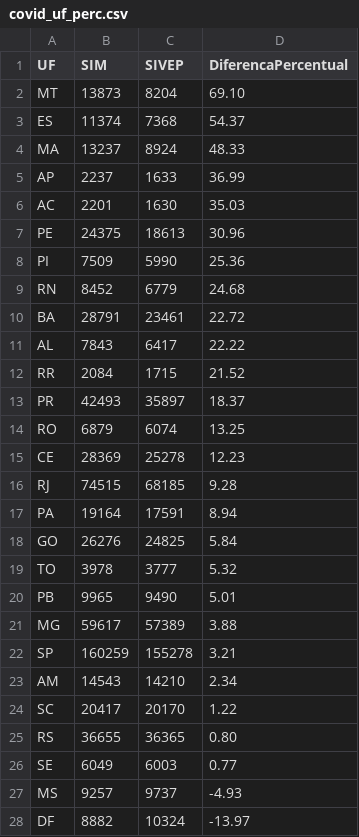
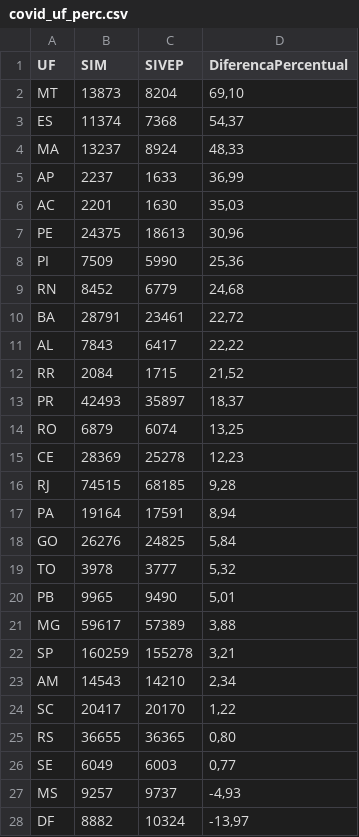
Before and after one commit to marinarcaetano/TrabFinal_cienciadedados, a CSV file: covid_uf_perc.csv, drawn as a sheet.

Commit message:
Update covid_uf_perc.csv

```diff
--- a/covid_uf_perc.csv
+++ b/covid_uf_perc.csv
@@ -1,28 +1,28 @@
 UF;SIM;SIVEP;DiferencaPercentual
-MT;13873;8204;69.10
-ES;11374;7368;54.37
-MA;13237;8924;48.33
-AP;2237;1633;36.99
-AC;2201;1630;35.03
-PE;24375;18613;30.96
-PI;7509;5990;25.36
-RN;8452;6779;24.68
-BA;28791;23461;22.72
-AL;7843;6417;22.22
-RR;2084;1715;21.52
-PR;42493;35897;18.37
-RO;6879;6074;13.25
-CE;28369;25278;12.23
-RJ;74515;68185;9.28
-PA;19164;17591;8.94
-GO;26276;24825;5.84
-TO;3978;3777;5.32
-PB;9965;9490;5.01
-MG;59617;57389;3.88
-SP;160259;155278;3.21
-AM;14543;14210;2.34
-SC;20417;20170;1.22
-RS;36655;36365;0.80
-SE;6049;6003;0.77
-MS;9257;9737;-4.93
-DF;8882;10324;-13.97
+MT;13873;8204;69,10
+ES;11374;7368;54,37
+MA;13237;8924;48,33
+AP;2237;1633;36,99
+AC;2201;1630;35,03
+PE;24375;18613;30,96
+PI;7509;5990;25,36
+RN;8452;6779;24,68
+BA;28791;23461;22,72
+AL;7843;6417;22,22
+RR;2084;1715;21,52
+PR;42493;35897;18,37
+RO;6879;6074;13,25
+CE;28369;25278;12,23
+RJ;74515;68185;9,28
+PA;19164;17591;8,94
+GO;26276;24825;5,84
+TO;3978;3777;5,32
+PB;9965;9490;5,01
+MG;59617;57389;3,88
+SP;160259;155278;3,21
+AM;14543;14210;2,34
+SC;20417;20170;1,22
+RS;36655;36365;0,80
+SE;6049;6003;0,77
+MS;9257;9737;-4,93
+DF;8882;10324;-13,97
```
